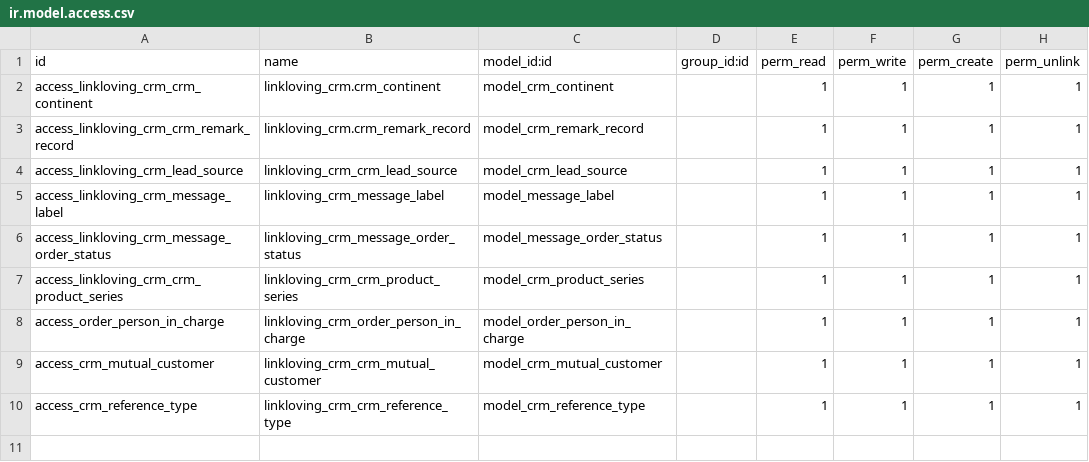
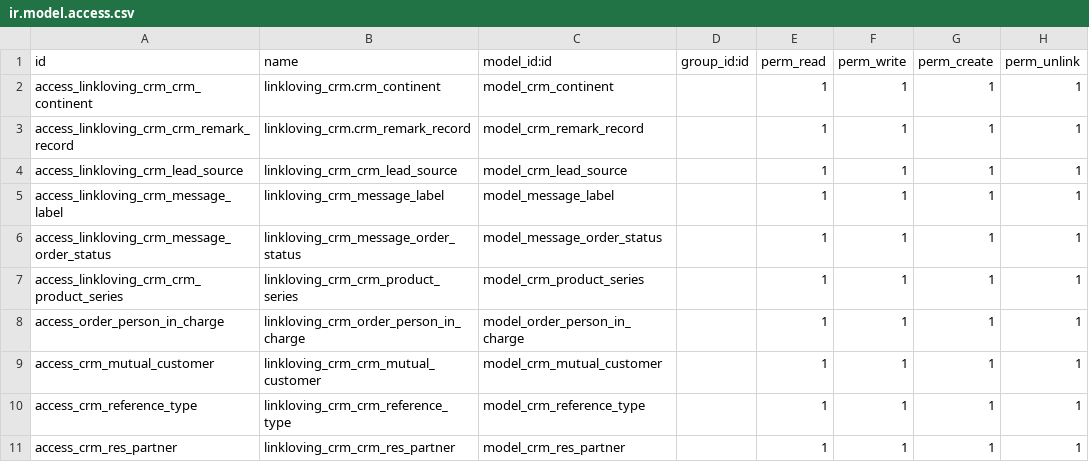
Before and after one commit to iverson2937/linklovingaddons, a CSV file: linkloving_crm/security/ir.model.access.csv, drawn as a sheet.

```diff
--- a/linkloving_crm/security/ir.model.access.csv
+++ b/linkloving_crm/security/ir.model.access.csv
@@ -10 +10,2 @@ access_crm_mutual_customer,linkloving_crm_crm_mutual_customer,model_crm_mutual_c
 access_crm_reference_type,linkloving_crm_crm_reference_type,model_crm_reference_type,,1,1,1,1
+access_crm_res_partner,linkloving_crm_crm_res_partner,model_crm_res_partner,,1,1,1,1
```
Also changed, not shown: 2 other files.
